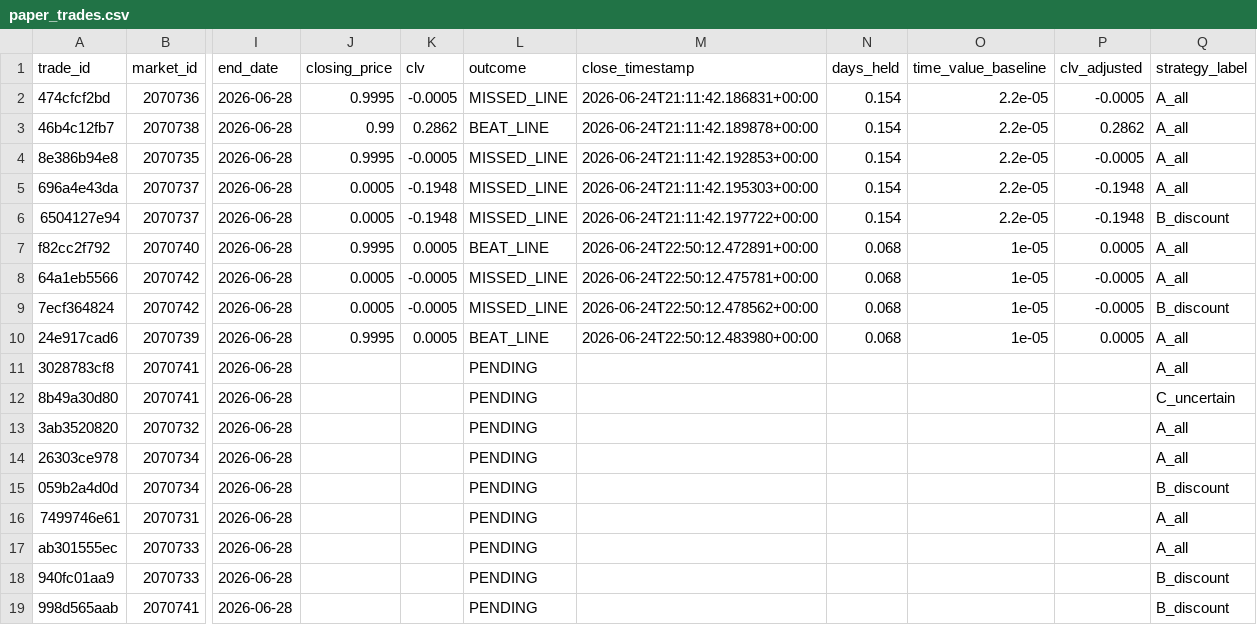
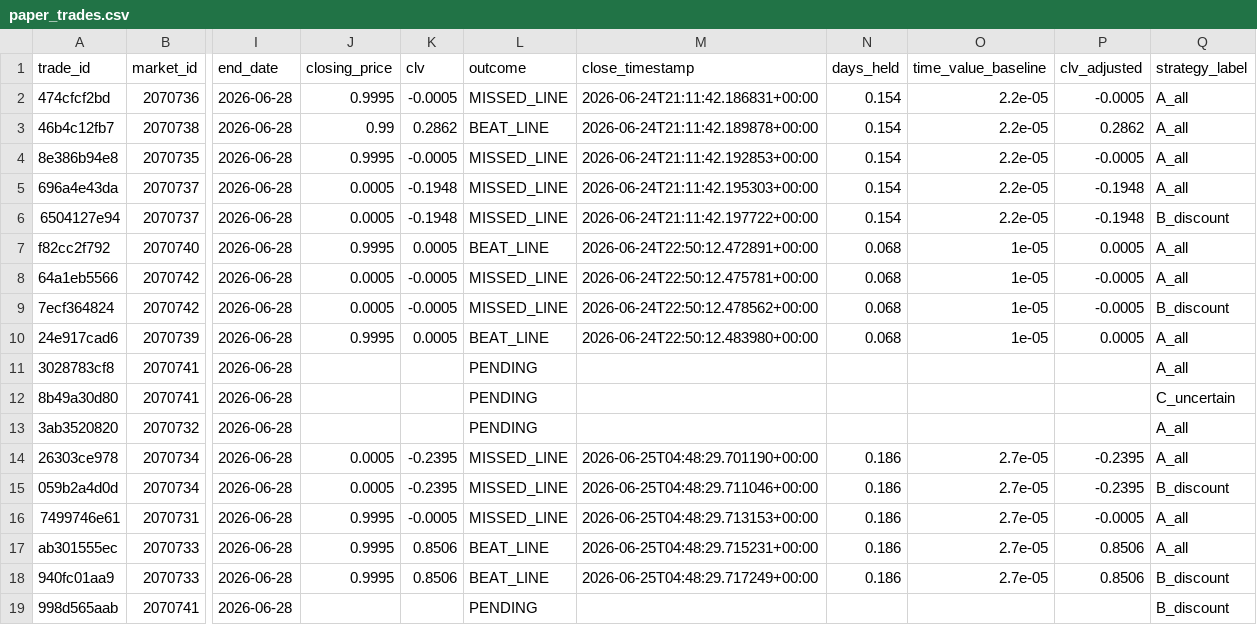
Before and after one commit to tommhci/polymarket-clv-tracker, a CSV file: docs/paper_trades.csv, drawn as a sheet; only a part is shown, gaps mark what is left out; the diff names each change by its address in the sheet, - before the commit and + after, or states it on an @@ line.

```diff
--- a/docs/paper_trades.csv
+++ b/docs/paper_trades.csv
-J14:J15 (closing_price): (empty)
+J14:J15 (closing_price): 0.0005
-K14:K15 (clv): (empty)
+K14:K15 (clv): -0.2395
-L14:L16 (outcome): PENDING
+L14:L16 (outcome): MISSED_LINE
-M14 (close_timestamp): (empty)
+M14 (close_timestamp): 2026-06-25T04:48:29.701190+00:00
-N14:N18 (days_held): (empty)
+N14:N18 (days_held): 0.186
-O14:O18 (time_value_baseline): (empty)
+O14:O18 (time_value_baseline): 2.7e-05
-P14:P15 (clv_adjusted): (empty)
+P14:P15 (clv_adjusted): -0.2395
-M15 (close_timestamp): (empty)
+M15 (close_timestamp): 2026-06-25T04:48:29.711046+00:00
-J16:J18 (closing_price): (empty)
+J16:J18 (closing_price): 0.9995
-K16 (clv): (empty)
+K16 (clv): -0.0005
-M16 (close_timestamp): (empty)
+M16 (close_timestamp): 2026-06-25T04:48:29.713153+00:00
-P16 (clv_adjusted): (empty)
+P16 (clv_adjusted): -0.0005
-K17:K18 (clv): (empty)
+K17:K18 (clv): 0.8506
-L17:L18 (outcome): PENDING
+L17:L18 (outcome): BEAT_LINE
-M17 (close_timestamp): (empty)
+M17 (close_timestamp): 2026-06-25T04:48:29.715231+00:00
-P17:P18 (clv_adjusted): (empty)
+P17:P18 (clv_adjusted): 0.8506
-M18 (close_timestamp): (empty)
+M18 (close_timestamp): 2026-06-25T04:48:29.717249+00:00
```
Also changed, not shown: 4 other files.
